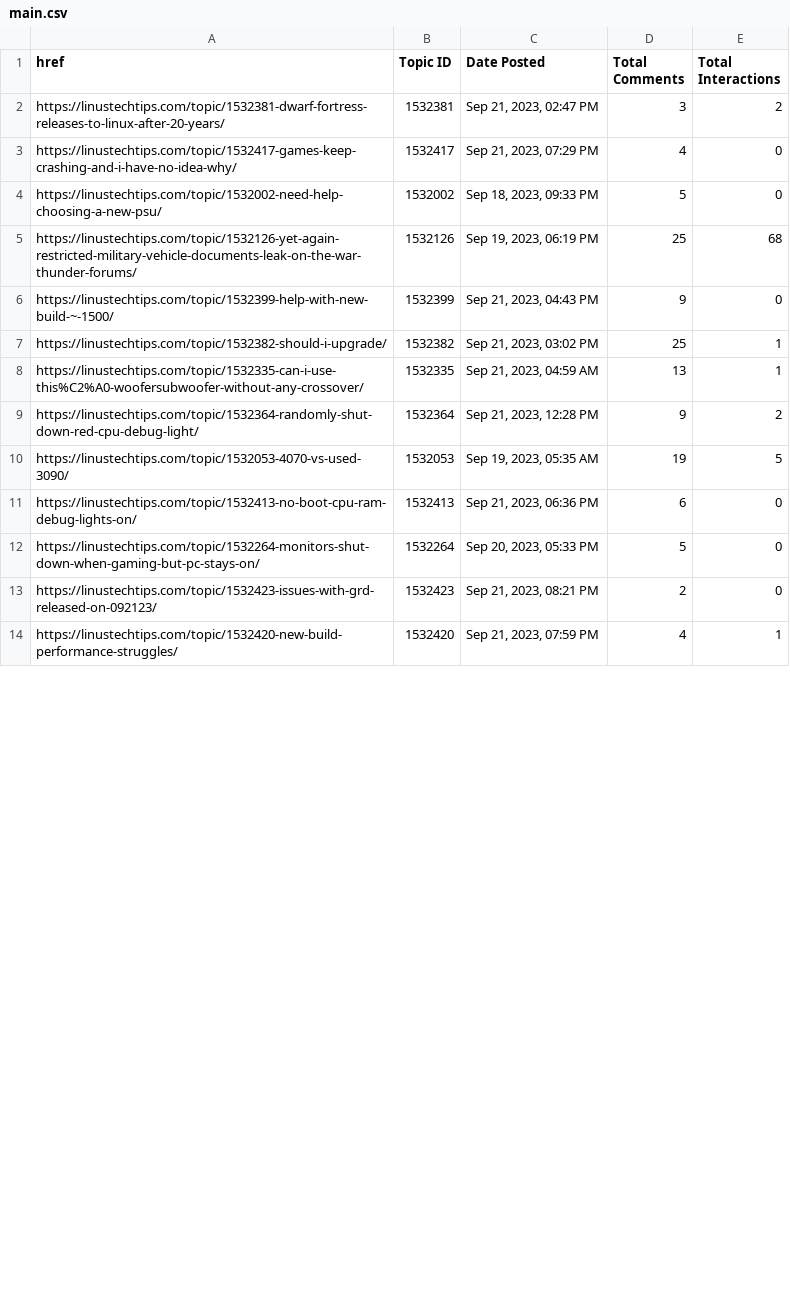
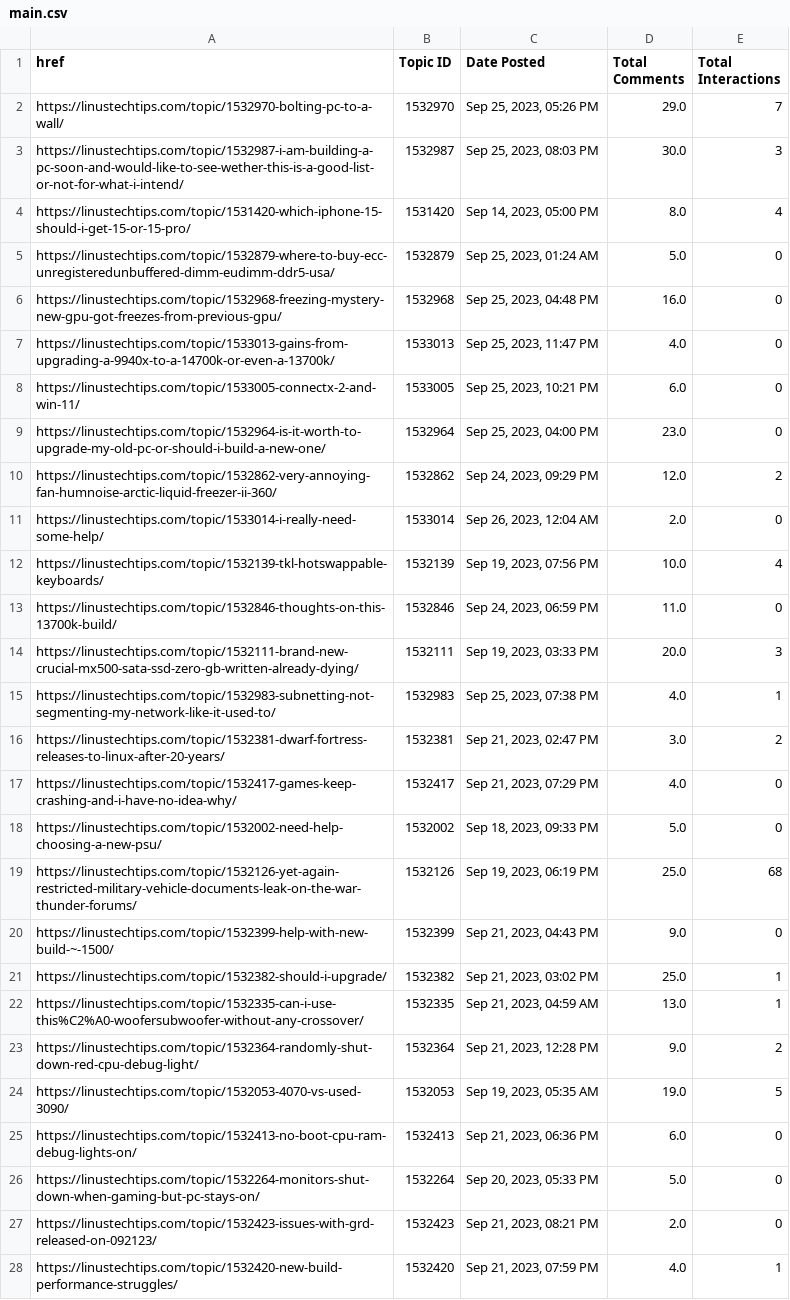
Before and after one commit to SOGESOP/LTT-Analytics, a CSV file: forum/dataframe/main.csv, drawn as a sheet; only a part is shown; the diff covers the shown part only.

```diff
--- a/forum/dataframe/main.csv
+++ b/forum/dataframe/main.csv
@@ -1,14 +1,28 @@
 href,Topic ID,Date Posted,Total Comments,Total Interactions
-https://linustechtips.com/topic/1532381-dwarf-fortress-releases-to-linux-after-20-years/,1532381,"Sep 21, 2023, 02:47 PM",3,2
-https://linustechtips.com/topic/1532417-games-keep-crashing-and-i-have-no-idea-why/,1532417,"Sep 21, 2023, 07:29 PM",4,0
-https://linustechtips.com/topic/1532002-need-help-choosing-a-new-psu/,1532002,"Sep 18, 2023, 09:33 PM",5,0
-https://linustechtips.com/topic/1532126-yet-again-restricted-military-vehicle-documents-leak-on-the-war-thunder-forums/,1532126,"Sep 19, 2023, 06:19 PM",25,68
-https://linustechtips.com/topic/1532399-help-with-new-build-~-1500/,1532399,"Sep 21, 2023, 04:43 PM",9,0
-https://linustechtips.com/topic/1532382-should-i-upgrade/,1532382,"Sep 21, 2023, 03:02 PM",25,1
-https://linustechtips.com/topic/1532335-can-i-use-this%C2%A0-woofersubwoofer-without-any-crossover/,1532335,"Sep 21, 2023, 04:59 AM",13,1
-https://linustechtips.com/topic/1532364-randomly-shut-down-red-cpu-debug-light/,1532364,"Sep 21, 2023, 12:28 PM",9,2
-https://linustechtips.com/topic/1532053-4070-vs-used-3090/,1532053,"Sep 19, 2023, 05:35 AM",19,5
-https://linustechtips.com/topic/1532413-no-boot-cpu-ram-debug-lights-on/,1532413,"Sep 21, 2023, 06:36 PM",6,0
-https://linustechtips.com/topic/1532264-monitors-shut-down-when-gaming-but-pc-stays-on/,1532264,"Sep 20, 2023, 05:33 PM",5,0
-https://linustechtips.com/topic/1532423-issues-with-grd-released-on-092123/,1532423,"Sep 21, 2023, 08:21 PM",2,0
-https://linustechtips.com/topic/1532420-new-build-performance-struggles/,1532420,"Sep 21, 2023, 07:59 PM",4,1
+https://linustechtips.com/topic/1532970-bolting-pc-to-a-wall/,1532970,"Sep 25, 2023, 05:26 PM",29.0,7
+https://linustechtips.com/topic/1532987-i-am-building-a-pc-soon-and-would-like-to-see-wether-this-is-a-good-list-or-not-for-what-i-intend/,1532987,"Sep 25, 2023, 08:03 PM",30.0,3
+https://linustechtips.com/topic/1531420-which-iphone-15-should-i-get-15-or-15-pro/,1531420,"Sep 14, 2023, 05:00 PM",8.0,4
+https://linustechtips.com/topic/1532879-where-to-buy-ecc-unregisteredunbuffered-dimm-eudimm-ddr5-usa/,1532879,"Sep 25, 2023, 01:24 AM",5.0,0
+https://linustechtips.com/topic/1532968-freezing-mystery-new-gpu-got-freezes-from-previous-gpu/,1532968,"Sep 25, 2023, 04:48 PM",16.0,0
+https://linustechtips.com/topic/1533013-gains-from-upgrading-a-9940x-to-a-14700k-or-even-a-13700k/,1533013,"Sep 25, 2023, 11:47 PM",4.0,0
+https://linustechtips.com/topic/1533005-connectx-2-and-win-11/,1533005,"Sep 25, 2023, 10:21 PM",6.0,0
+https://linustechtips.com/topic/1532964-is-it-worth-to-upgrade-my-old-pc-or-should-i-build-a-new-one/,1532964,"Sep 25, 2023, 04:00 PM",23.0,0
+https://linustechtips.com/topic/1532862-very-annoying-fan-humnoise-arctic-liquid-freezer-ii-360/,1532862,"Sep 24, 2023, 09:29 PM",12.0,2
+https://linustechtips.com/topic/1533014-i-really-need-some-help/,1533014,"Sep 26, 2023, 12:04 AM",2.0,0
+https://linustechtips.com/topic/1532139-tkl-hotswappable-keyboards/,1532139,"Sep 19, 2023, 07:56 PM",10.0,4
+https://linustechtips.com/topic/1532846-thoughts-on-this-13700k-build/,1532846,"Sep 24, 2023, 06:59 PM",11.0,0
+https://linustechtips.com/topic/1532111-brand-new-crucial-mx500-sata-ssd-zero-gb-written-already-dying/,1532111,"Sep 19, 2023, 03:33 PM",20.0,3
+https://linustechtips.com/topic/1532983-subnetting-not-segmenting-my-network-like-it-used-to/,1532983,"Sep 25, 2023, 07:38 PM",4.0,1
+https://linustechtips.com/topic/1532381-dwarf-fortress-releases-to-linux-after-20-years/,1532381,"Sep 21, 2023, 02:47 PM",3.0,2
+https://linustechtips.com/topic/1532417-games-keep-crashing-and-i-have-no-idea-why/,1532417,"Sep 21, 2023, 07:29 PM",4.0,0
+https://linustechtips.com/topic/1532002-need-help-choosing-a-new-psu/,1532002,"Sep 18, 2023, 09:33 PM",5.0,0
+https://linustechtips.com/topic/1532126-yet-again-restricted-military-vehicle-documents-leak-on-the-war-thunder-forums/,1532126,"Sep 19, 2023, 06:19 PM",25.0,68
+https://linustechtips.com/topic/1532399-help-with-new-build-~-1500/,1532399,"Sep 21, 2023, 04:43 PM",9.0,0
+https://linustechtips.com/topic/1532382-should-i-upgrade/,1532382,"Sep 21, 2023, 03:02 PM",25.0,1
+https://linustechtips.com/topic/1532335-can-i-use-this%C2%A0-woofersubwoofer-without-any-crossover/,1532335,"Sep 21, 2023, 04:59 AM",13.0,1
+https://linustechtips.com/topic/1532364-randomly-shut-down-red-cpu-debug-light/,1532364,"Sep 21, 2023, 12:28 PM",9.0,2
+https://linustechtips.com/topic/1532053-4070-vs-used-3090/,1532053,"Sep 19, 2023, 05:35 AM",19.0,5
+https://linustechtips.com/topic/1532413-no-boot-cpu-ram-debug-lights-on/,1532413,"Sep 21, 2023, 06:36 PM",6.0,0
+https://linustechtips.com/topic/1532264-monitors-shut-down-when-gaming-but-pc-stays-on/,1532264,"Sep 20, 2023, 05:33 PM",5.0,0
+https://linustechtips.com/topic/1532423-issues-with-grd-released-on-092123/,1532423,"Sep 21, 2023, 08:21 PM",2.0,0
+https://linustechtips.com/topic/1532420-new-build-performance-struggles/,1532420,"Sep 21, 2023, 07:59 PM",4.0,1
```
Also changed, not shown: 49 edited cells elsewhere in this file, forum/dataframe/collect_run.csv, 26 other files.
